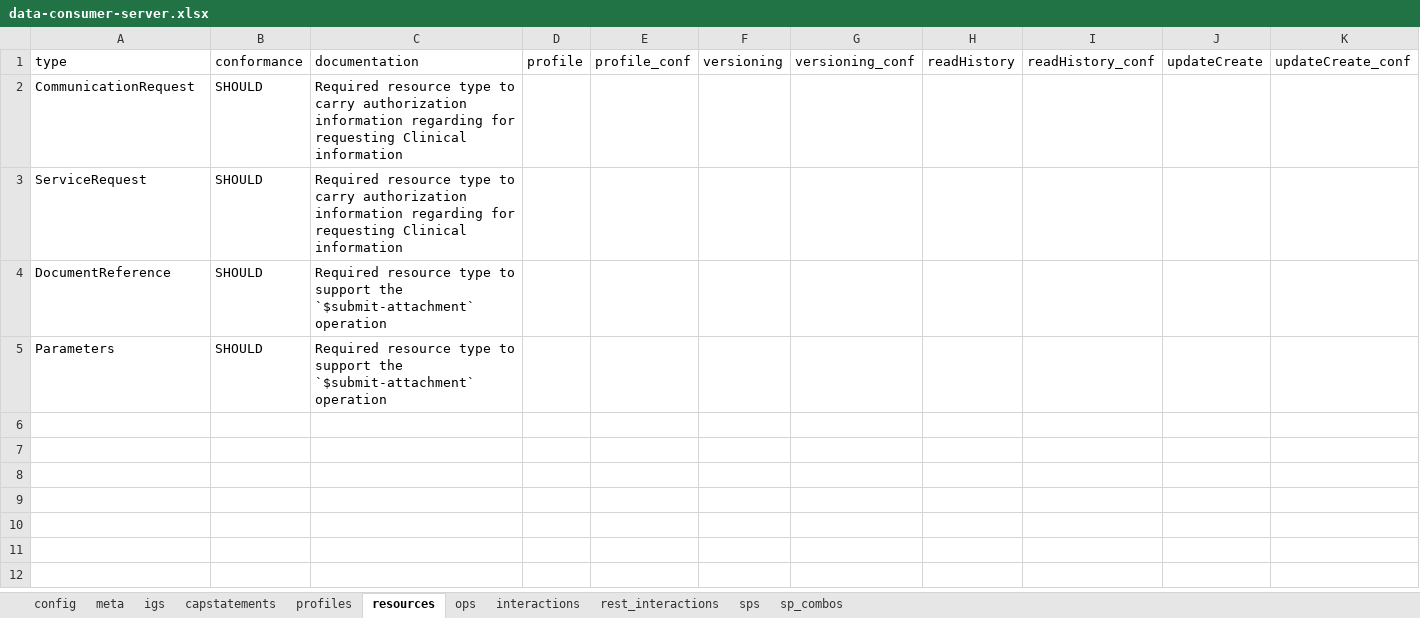
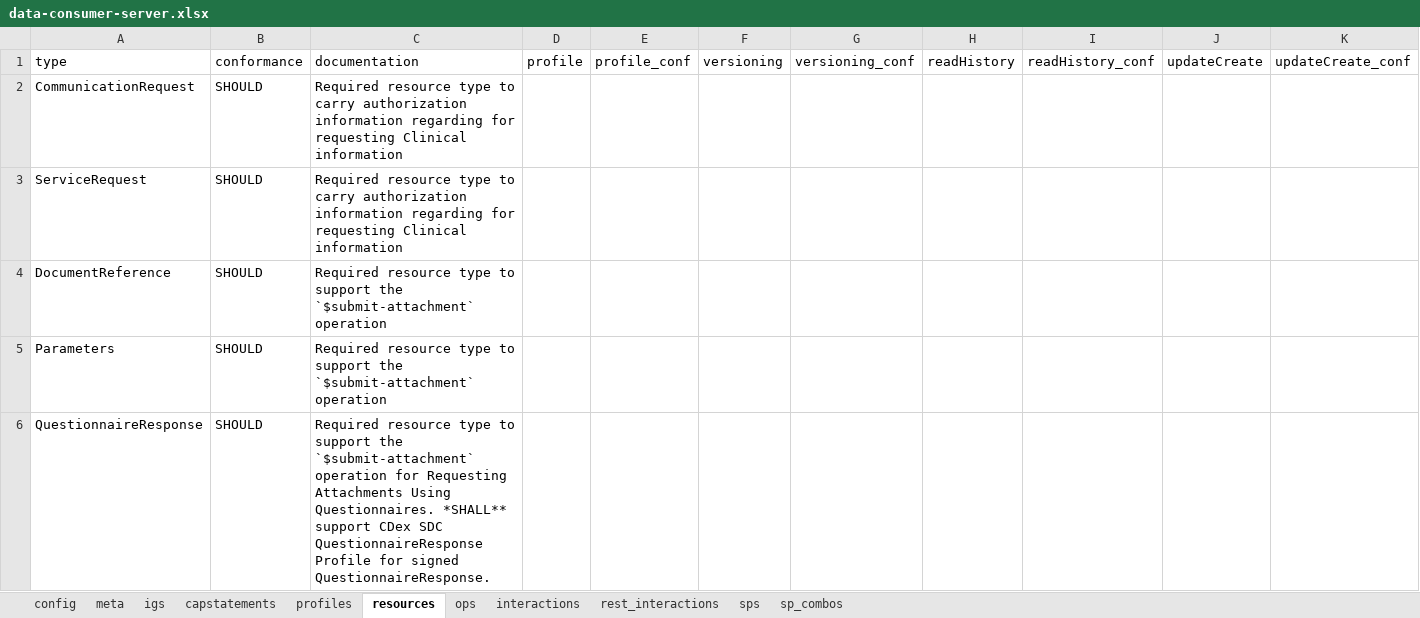
Before and after one commit to HL7/davinci-ecdx, an Excel workbook: input/resources-spreadsheet/data-consumer-server.xlsx, sheet resources, drawn as a sheet; only a part is shown; values as stored, in another font and other column widths than the file's, no borders; rows hold the shown columns only; the diff names each change by its address in the sheet, - before the commit and + after, or states it on an @@ line.

```diff
--- a/input/resources-spreadsheet/data-consumer-server.xlsx (sheet resources)
+++ b/input/resources-spreadsheet/data-consumer-server.xlsx (sheet resources)
+row 6: QuestionnaireResponse | SHOULD | Required resource type to support the `$submit-attachment` operation for Requesting Attachments Using Questionnaires. *SHALL** support CDex SDC QuestionnaireResponse Profile for signed QuestionnaireResponse.
```
Also changed, not shown: sheet interactions, sheet profiles, sheet meta, input/resources-spreadsheet/data-consumer-client.xlsx, input/resources-spreadsheet/data-source-client.xlsx, 7 other files.
